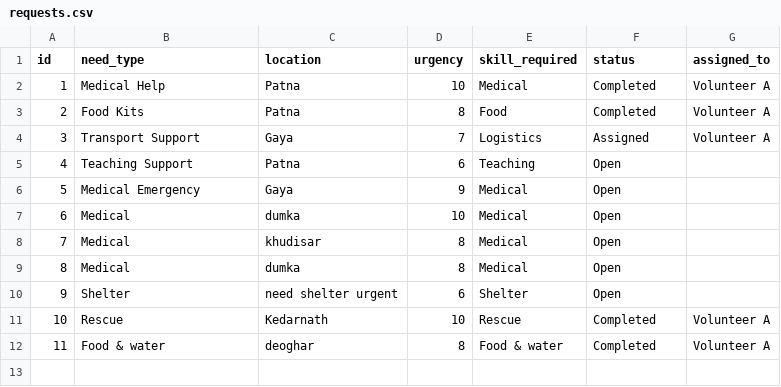
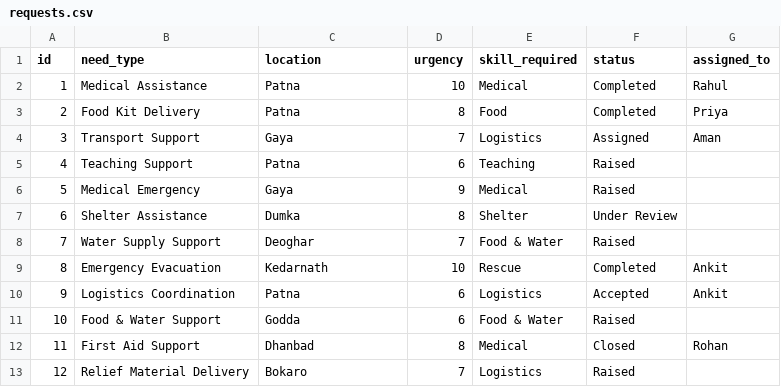
Before and after one commit to gyanram-dev/SahyogX, a CSV file: data/requests.csv, drawn as a sheet; removed rows and columns are numbered as before the commit, all else as after; the diff names each change by its address in the sheet, - before the commit and + after, or states it on an @@ line.

```diff
--- a/data/requests.csv
+++ b/data/requests.csv
-B2 (need_type): Medical Help
+B2 (need_type): Medical Assistance
-G2 (assigned_to): Volunteer A
+G2 (assigned_to): Rahul
-B3 (need_type): Food Kits
+B3 (need_type): Food Kit Delivery
-G3 (assigned_to): Volunteer A
+G3 (assigned_to): Priya
-G4 (assigned_to): Volunteer A
+G4 (assigned_to): Aman
-F5:F6 (status): Open
+F5:F6 (status): Raised
-row 7: 6 | Medical | dumka | 10 | Medical | Open
-row 8: 7 | Medical | khudisar | 8 | Medical | Open
-row 9: 8 | Medical | dumka | 8 | Medical | Open
-row 10: 9 | Shelter | need shelter urgent | 6 | Shelter | Open
+row 7: 6 | Shelter Assistance | Dumka | 8 | Shelter | Under Review
+row 8: 7 | Water Supply Support | Deoghar | 7 | Food & Water | Raised
@@ column A (id) renumbered in row 9 @@
-B9 (need_type): Rescue
+B9 (need_type): Emergency Evacuation
-G9 (assigned_to): Volunteer A
+G9 (assigned_to): Ankit
-row 12: 11 | Food & water | deoghar | 8 | Food & water | Completed | Volunteer A
+row 10: 9 | Logistics Coordination | Patna | 6 | Logistics | Accepted | Ankit
+row 11: 10 | Food & Water Support | Godda | 6 | Food & Water | Raised
+row 12: 11 | First Aid Support | Dhanbad | 8 | Medical | Closed | Rohan
+row 13: 12 | Relief Material Delivery | Bokaro | 7 | Logistics | Raised
```
Also changed, not shown: 13 other files.
